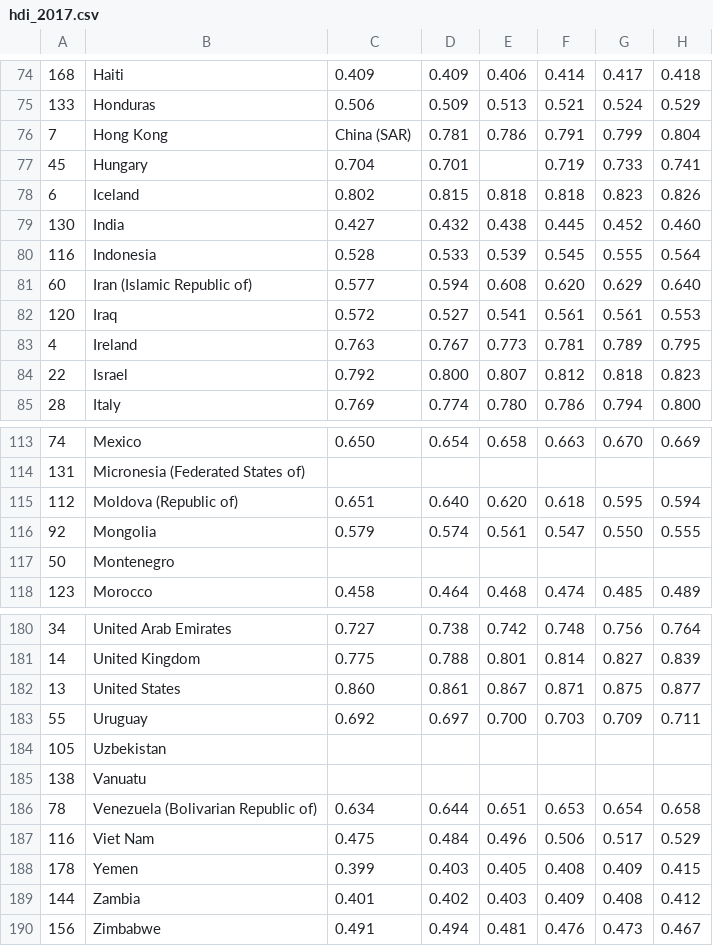
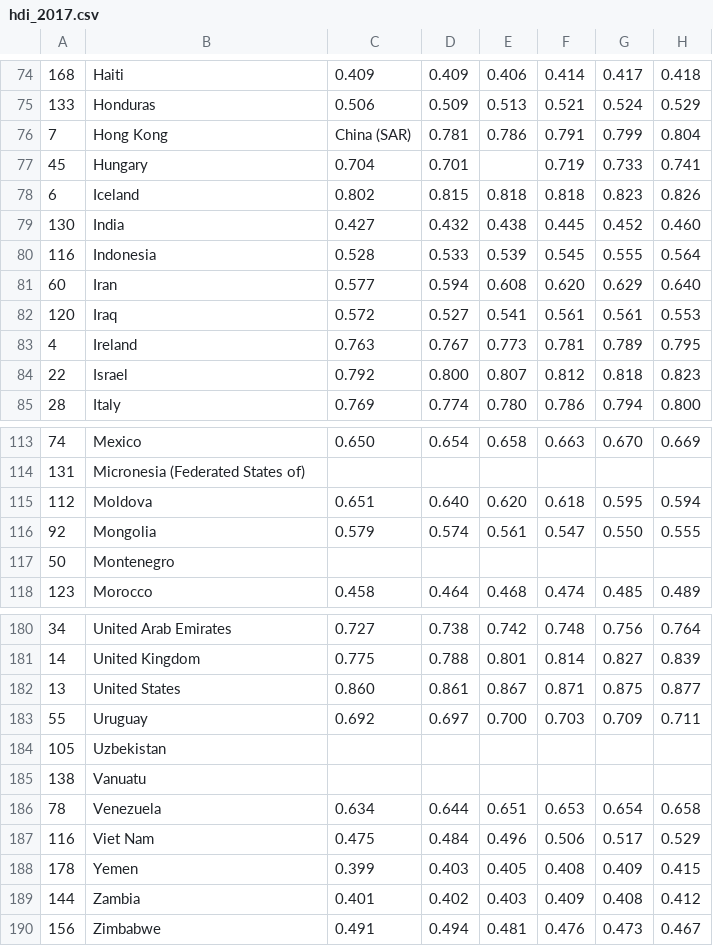
Before and after one commit to armenon/IVIS19, a CSV file: data/Gapminder/hdi_2017.csv, drawn as a sheet; only a part is shown, gaps mark what is left out; the diff covers the shown part only; the diff names each change by its address in the sheet, - before the commit and + after, or states it on an @@ line.

```diff
--- a/data/Gapminder/hdi_2017.csv
+++ b/data/Gapminder/hdi_2017.csv
-B81: Iran (Islamic Republic of)
+B81: Iran
-B115: Moldova (Republic of)
+B115: Moldova
-B186: Venezuela (Bolivarian Republic of)
+B186: Venezuela
```
Also changed, not shown: 7 edited cells elsewhere in this file, 3 other files.
